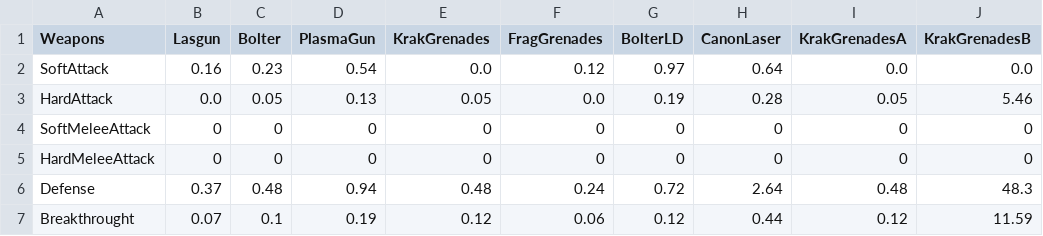
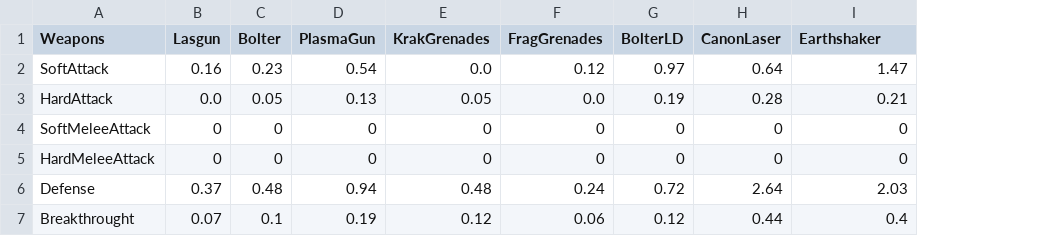
Before and after one commit to Florian-DELRIEU/HOI4_Calculator, a CSV file: W40K/Saves/SaveWeapons.csv, drawn as a sheet; the diff names each change by its address in the sheet, - before the commit and + after, or states it on an @@ line.

```diff
--- a/W40K/Saves/SaveWeapons.csv
+++ b/W40K/Saves/SaveWeapons.csv
-column J (KrakGrenadesB), rows 2-7: 0.0 | 5.46 | 0 | 0 | 48.3 | 11.59
-I1: KrakGrenadesA
+I1: Earthshaker
-I2 (Earthshaker): 0.0
+I2 (Earthshaker): 1.47
-I3 (Earthshaker): 0.05
+I3 (Earthshaker): 0.21
-I6 (Earthshaker): 0.48
+I6 (Earthshaker): 2.03
-I7 (Earthshaker): 0.12
+I7 (Earthshaker): 0.4
```
Also changed, not shown: W40K/Saves/SaveUnit.csv, 6 other files.
